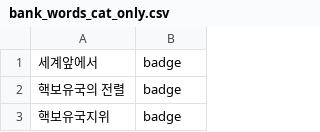
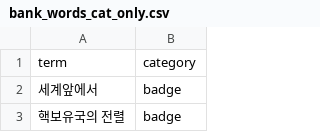
Before and after one commit to syakante/nk-statements, a CSV file: bank_words_cat_only.csv, drawn as a sheet; only a part is shown; the shorter side is filled out with more unchanged rows; the diff names each change by its address in the sheet, - before the commit and + after, or states it on an @@ line.

```diff
--- a/bank_words_cat_only.csv
+++ b/bank_words_cat_only.csv
+row 1: term | category
```
Also changed, not shown: bank_words_tokenized.csv, 20 other files.
